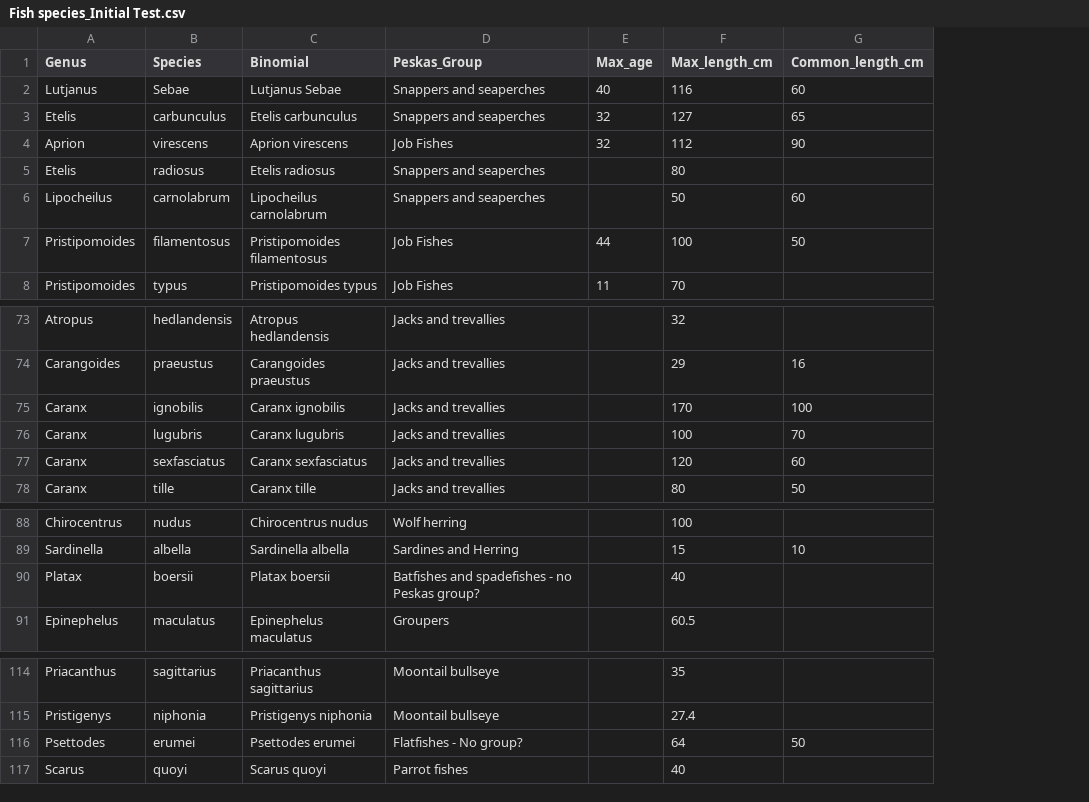
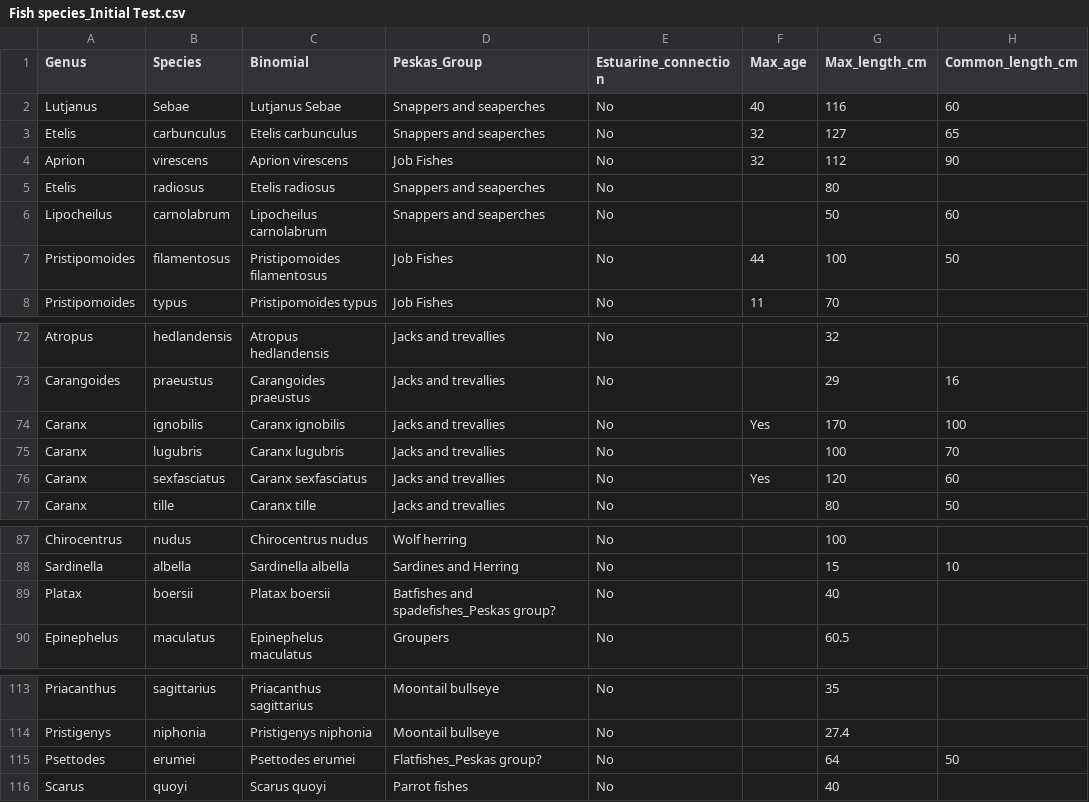
Before and after one commit to Louw-C/Timor_Ecopath, a CSV file: Data/Fish species_Initial Test.csv, drawn as a sheet; only a part is shown, gaps mark what is left out; addresses are those after the commit; the diff covers the shown part only; the diff names each change by its address in the sheet, - before the commit and + after, or states it on an @@ line.

Commit message:
Fixed data - missalingment, added additional species from master sheet, added bionomial name and estuarine connection.

```diff
--- a/Data/Fish species_Initial Test.csv
+++ b/Data/Fish species_Initial Test.csv
+column E (Estuarine_connection), rows 2-8: all No; rows 72-77: all No; rows 87-90: all No; rows 113-116: all No
-F74 (Max_age): (empty)
+F74 (Max_age): Yes
-F76 (Max_age): (empty)
+F76 (Max_age): Yes
-D89 (Peskas_Group): Batfishes and spadefishes - no Peskas group?
+D89 (Peskas_Group): Batfishes and spadefishes_Peskas group?
-D115 (Peskas_Group): Flatfishes - No group?
+D115 (Peskas_Group): Flatfishes_Peskas group?
```
Also changed, not shown: 10 added rows, 1 removed row and 6 edited cells elsewhere in this file.
